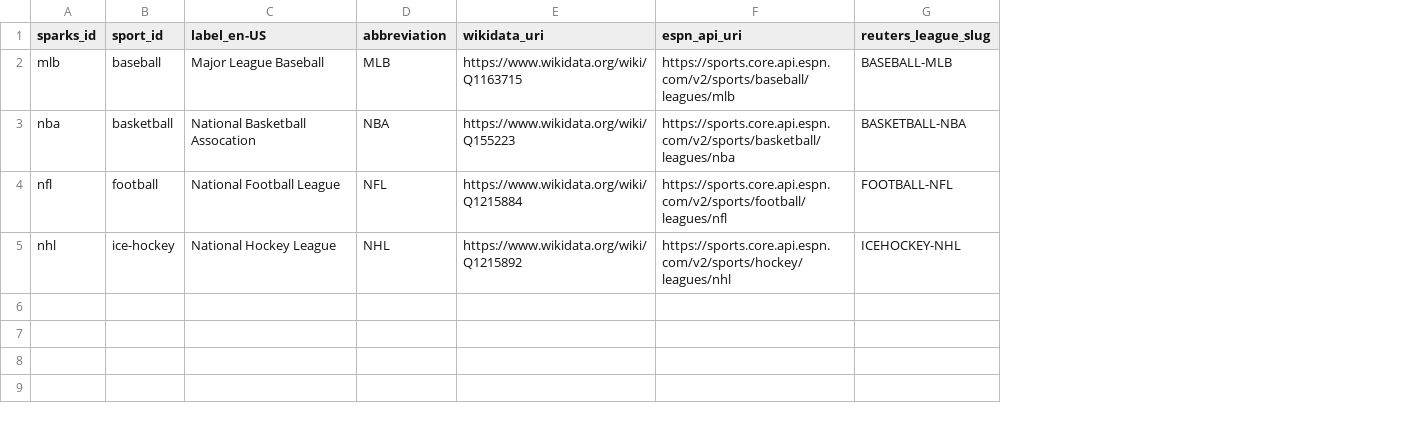
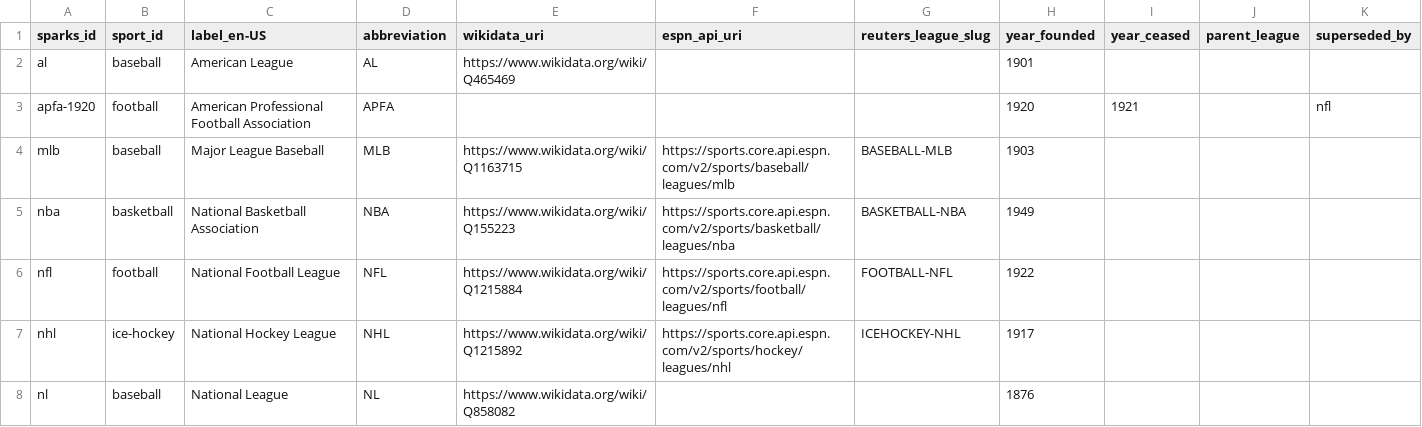
Before and after one commit to StatsVine/sparks-crosswalk-data, a CSV file: data/leagues.csv, drawn as a sheet; addresses are those after the commit; the diff names each change by its address in the sheet, - before the commit and + after, or states it on an @@ line.

Commit message:
Redesign schema and establish this repo as the crosswalk source of truth
Adds the franchises and venues datasets, reworks the schema for
i18n-ready labels and full URIs, and wires this repo up as the
hand-edited source that sparks-crosswalk builds from.

Schema:
- name -> label_en-US; franchise names split into location/nickname parts
- wikidata_id / espn_api_id / iptc_media_topic_id -> full *_uri fields
- leagues gain year_founded, year_ceased, parent_league, superseded_by

Data corrections, found by diffing against sparks-crosswalk:
- venues: restore Tropicana Field, dropped during the migration
- venues: fix the Phoenix arena, whose founding_name held a 2025 sponsor
  name and had lost "America West Arena" entirely
- venues: strip trailing space in "Neo Química Arena " (failed validation)
- venues: fix Olympiastadion Berlin carrying Wembley Stadium's coordinates
- venues: correct four ISO 3166-2 codes (3x MI->MO, MA->MD)
- leagues: "National Basketball Assocation" -> "Association"

Hygiene:
- normalize CRLF to LF, pinned via .gitattributes
- anchor unterminated regex patterns; Q\d* -> Q\d+
- fix copy-paste field descriptions in the franchises schema
- checkout@v3 -> v4; drop `|| true` masking pip install failures

Docs:
- rewrite README, which described a player-ID dataset this repo has
  never contained
- list the actual upstream sources in ATTRIBUTION.md

```diff
--- a/data/leagues.csv
+++ b/data/leagues.csv
+column H (year_founded), rows 4-7: 1903 | 1949 | 1922 | 1917
+column I (year_ceased), empty
+column J (parent_league), empty
+column K (superseded_by), empty
+row 2: al | baseball | American League | AL | https://www.wikidata.org/wiki/Q465469 |  |  | 1901
+row 3: apfa-1920 | football | American Professional Football Association | APFA |  |  |  | 1920 | 1921 |  | nfl
-C5 (label_en-US): National Basketball Assocation
+C5 (label_en-US): National Basketball Association
+row 8: nl | baseball | National League | NL | https://www.wikidata.org/wiki/Q858082 |  |  | 1876
```
Also changed, not shown: data/sports.csv, 15 other files.
